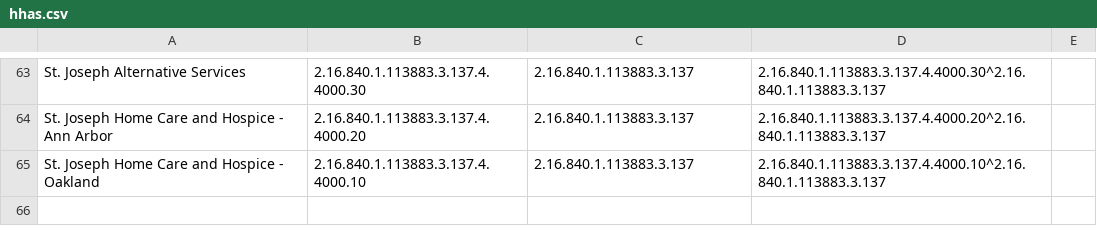
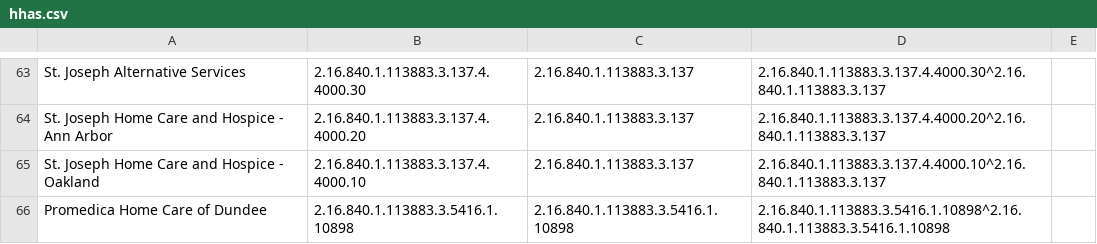
Before and after one commit to informationsoftworks/mihin, a CSV file: oids/hhas.csv, drawn as a sheet; only a part is shown, gaps mark what is left out.

Commit message:
MiHIN Sending Facility Crosswalk v175 3-24-2020.xlsx

```diff
--- a/oids/hhas.csv
+++ b/oids/hhas.csv
@@ -65 +65,2 @@ St. Joseph Home Care and Hospice - Ann Arbor,2.16.840.1.113883.3.137.4.4000.20,2
 St. Joseph Home Care and Hospice - Oakland,2.16.840.1.113883.3.137.4.4000.10,2.16.840.1.113883.3.137,2.16.840.1.113883.3.137.4.4000.10^2.16.840.1.113883.3.137,,,,,,,,,
+Promedica Home Care of Dundee,2.16.840.1.113883.3.5416.1.10898,2.16.840.1.113883.3.5416.1.10898,2.16.840.1.113883.3.5416.1.10898^2.16.840.1.113883.3.5416.1.10898,,,,,,,,,
```
